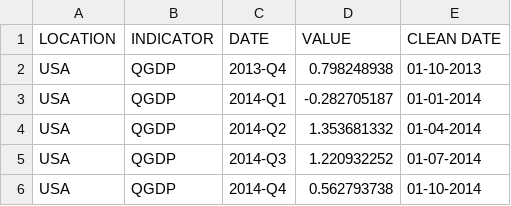
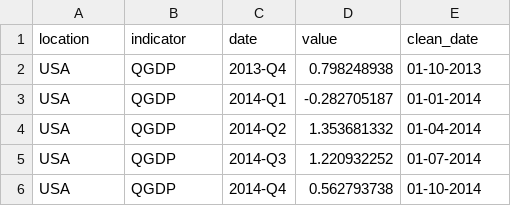
Before and after one commit to 3DHubs/dbt-core-network, a CSV file: data/macro_factors.csv, drawn as a sheet; only a part is shown.

Commit message:
Fix in MacroFactors

```diff
--- a/data/macro_factors.csv
+++ b/data/macro_factors.csv
@@ -1,2 +1,2 @@
-LOCATION,INDICATOR,DATE,VALUE,CLEAN DATE
+location,indicator,date,value,clean_date
 USA,QGDP,2013-Q4,0.798248938,01-10-2013
```
Also changed, not shown: 1 other file.
